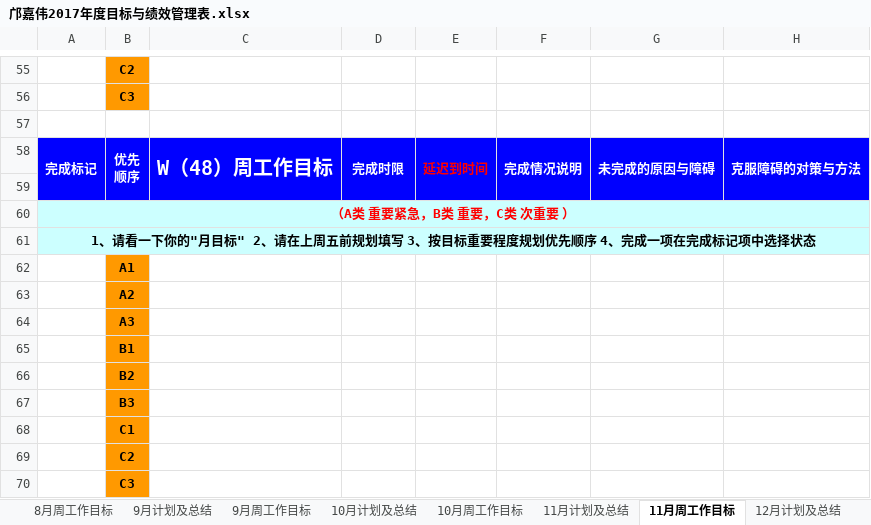
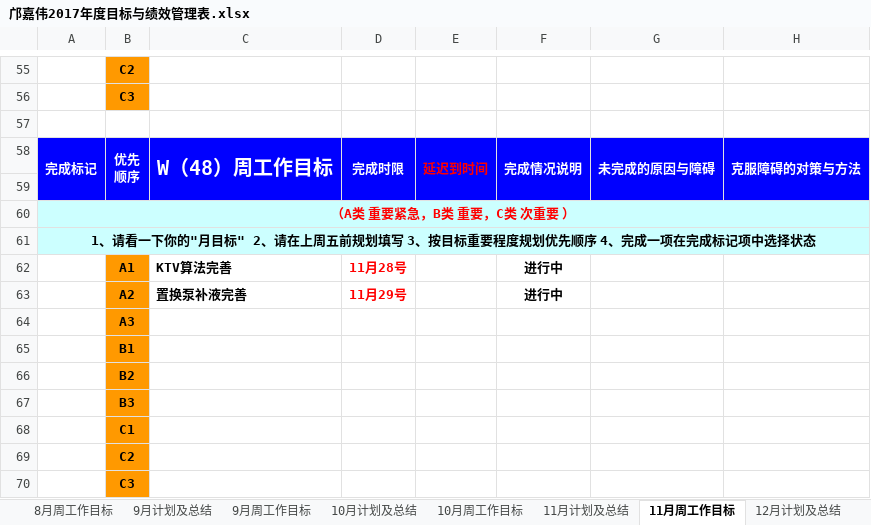
Before and after one commit to kjiawei/workCode, an Excel workbook: ji_hua work/邝嘉伟2017年度目标与绩效管理表.xlsx, sheet 11月周工作目标, drawn as a sheet; only a part is shown, gaps mark what is left out; values as stored, in another font and other column widths than the file's, no borders; removed rows and columns are numbered as before the commit, all else as after; the diff names each change by its address in the sheet, - before the commit and + after, or states it on an @@ line.

Commit message:
1
1

```diff
--- a/ji_hua work/邝嘉伟2017年度目标与绩效管理表.xlsx (sheet 11月周工作目标)
+++ b/ji_hua work/邝嘉伟2017年度目标与绩效管理表.xlsx (sheet 11月周工作目标)
-row 62:  | A1
-row 63:  | A2
+row 62:  | A1 | KTV算法完善 | 11月28号 |  | 进行中
+row 63:  | A2 | 置换泵补液完善 | 11月29号 |  | 进行中
```
